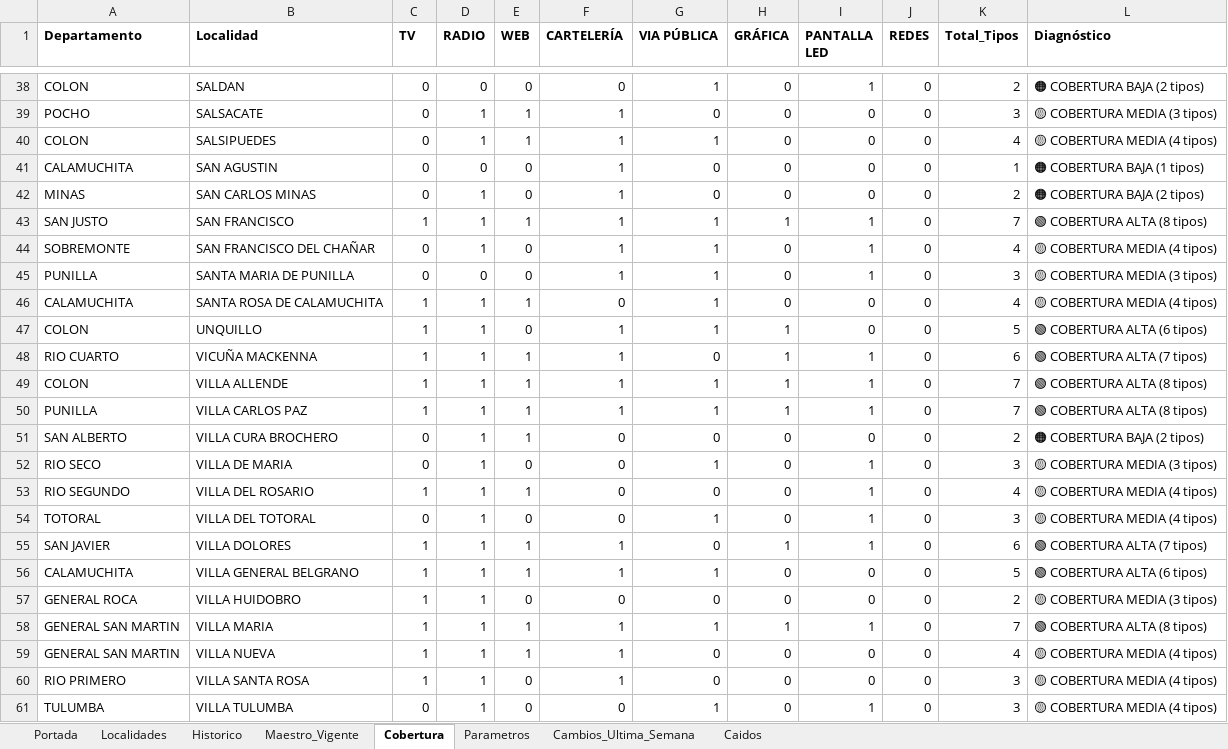
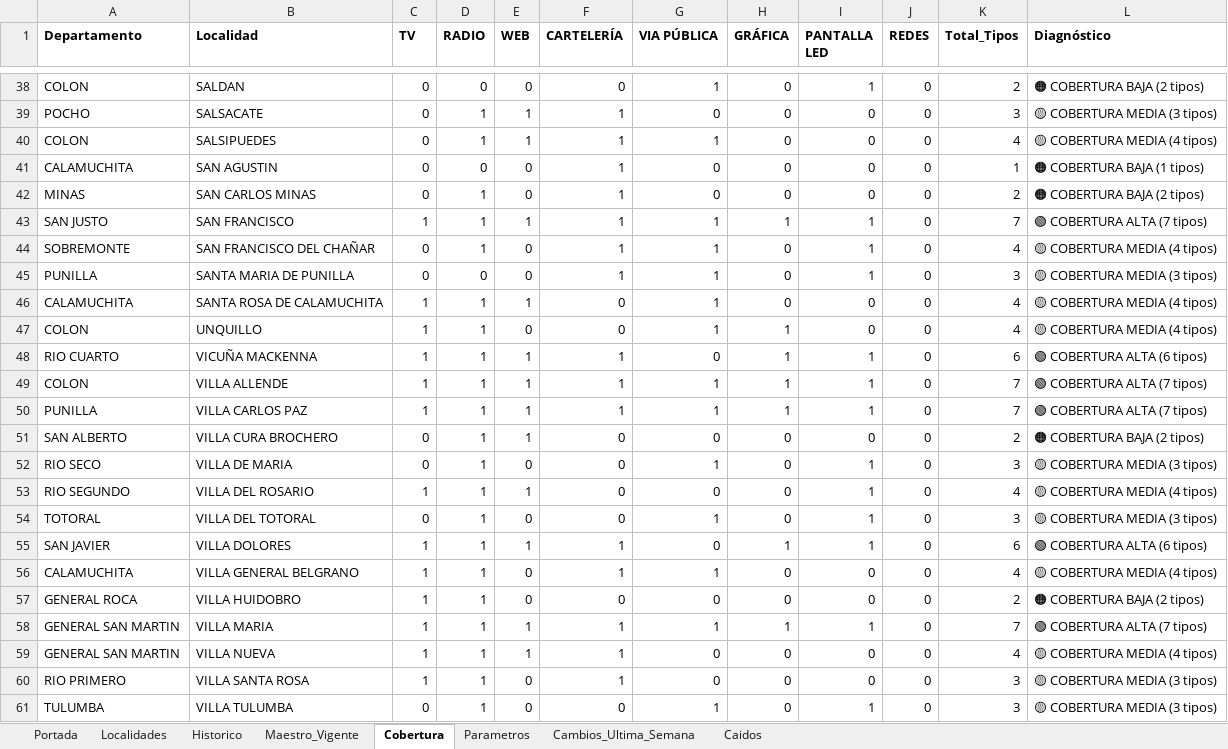
Before and after one commit to tomigaston/comunicacion-provincia, an Excel workbook: Contexto/Medios tradicionales.xlsx, sheet Cobertura, drawn as a sheet; only a part is shown, gaps mark what is left out; values as stored, in another font and other column widths than the file's, no borders; conditional formats not drawn; the diff covers the shown part only; the diff names each change by its address in the sheet, - before the commit and + after, or states it on an @@ line.

```diff
--- a/Contexto/Medios tradicionales.xlsx (sheet Cobertura)
+++ b/Contexto/Medios tradicionales.xlsx (sheet Cobertura)
-L43 (Diagnóstico): 🟢 COBERTURA ALTA (8 tipos)
+L43 (Diagnóstico): 🟢 COBERTURA ALTA (7 tipos)
-F47 (CARTELERÍA): 1
+F47 (CARTELERÍA): 0
-K47 (Total_Tipos): 5
+K47 (Total_Tipos): 4
-L47 (Diagnóstico): 🟢 COBERTURA ALTA (6 tipos)
+L47 (Diagnóstico): 🟡 COBERTURA MEDIA (4 tipos)
-L48 (Diagnóstico): 🟢 COBERTURA ALTA (7 tipos)
+L48 (Diagnóstico): 🟢 COBERTURA ALTA (6 tipos)
-L49:L50 (Diagnóstico): 🟢 COBERTURA ALTA (8 tipos)
+L49:L50 (Diagnóstico): 🟢 COBERTURA ALTA (7 tipos)
-L54 (Diagnóstico): 🟡 COBERTURA MEDIA (4 tipos)
+L54 (Diagnóstico): 🟡 COBERTURA MEDIA (3 tipos)
-L55 (Diagnóstico): 🟢 COBERTURA ALTA (7 tipos)
+L55 (Diagnóstico): 🟢 COBERTURA ALTA (6 tipos)
-E56 (WEB): 1
+E56 (WEB): 0
-K56 (Total_Tipos): 5
+K56 (Total_Tipos): 4
-L56 (Diagnóstico): 🟢 COBERTURA ALTA (6 tipos)
+L56 (Diagnóstico): 🟡 COBERTURA MEDIA (4 tipos)
-L57 (Diagnóstico): 🟡 COBERTURA MEDIA (3 tipos)
+L57 (Diagnóstico): 🟠 COBERTURA BAJA (2 tipos)
-L58 (Diagnóstico): 🟢 COBERTURA ALTA (8 tipos)
+L58 (Diagnóstico): 🟢 COBERTURA ALTA (7 tipos)
-L60:L61 (Diagnóstico): 🟡 COBERTURA MEDIA (4 tipos)
+L60:L61 (Diagnóstico): 🟡 COBERTURA MEDIA (3 tipos)
```
Also changed, not shown: 32 edited cells elsewhere in this sheet, sheet Historico, sheet Maestro_Vigente, sheet Cambios_Ultima_Semana, sheet Caidos, 3 other files.
